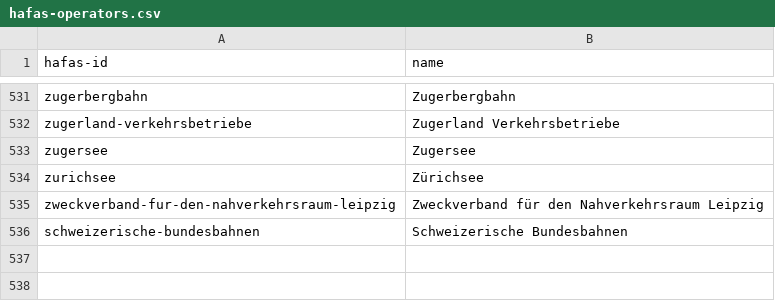
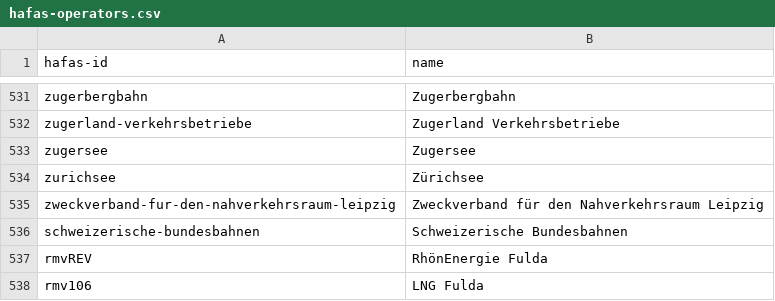
Before and after one commit to TrainyApp/line-colors, a CSV file: hafas-operators.csv, drawn as a sheet; only a part is shown, gaps mark what is left out; the diff names each change by its address in the sheet, - before the commit and + after, or states it on an @@ line.

Commit message:
Add Fulda line colors

```diff
--- a/hafas-operators.csv
+++ b/hafas-operators.csv
+row 537: rmvREV | RhönEnergie Fulda
+row 538: rmv106 | LNG Fulda
```
Also changed, not shown: 1 other file.
